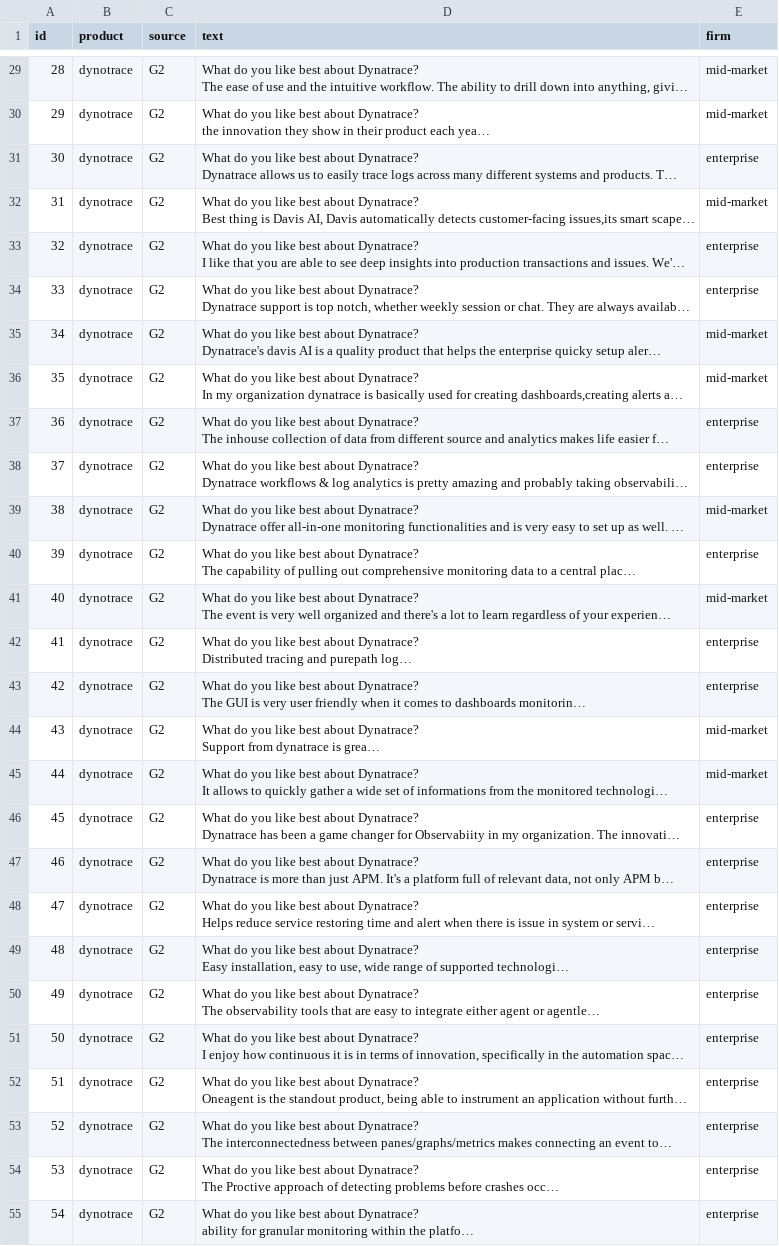
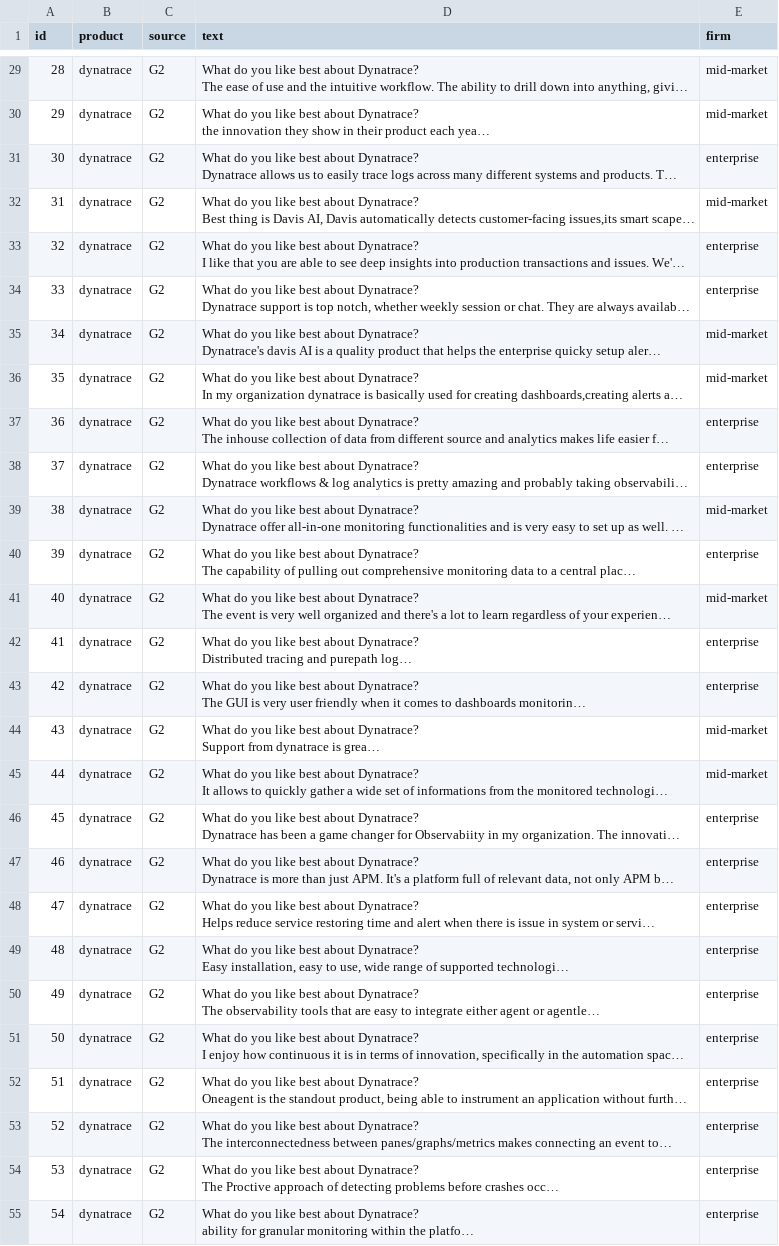
Before and after one commit to Chelseahu12/ddog_dt_analysis, a CSV file: reviews_dt.csv, drawn as a sheet; only a part is shown, gaps mark what is left out; long unchanged cells end in …; the diff covers the shown part only; the diff names each change by its address in the sheet, - before the commit and + after, or states it on an @@ line.

```diff
--- a/reviews_dt.csv
+++ b/reviews_dt.csv
-B29:B55 (product): dynotrace
+B29:B55 (product): dynatrace
```
Also changed, not shown: 48 edited cells elsewhere in this file.
